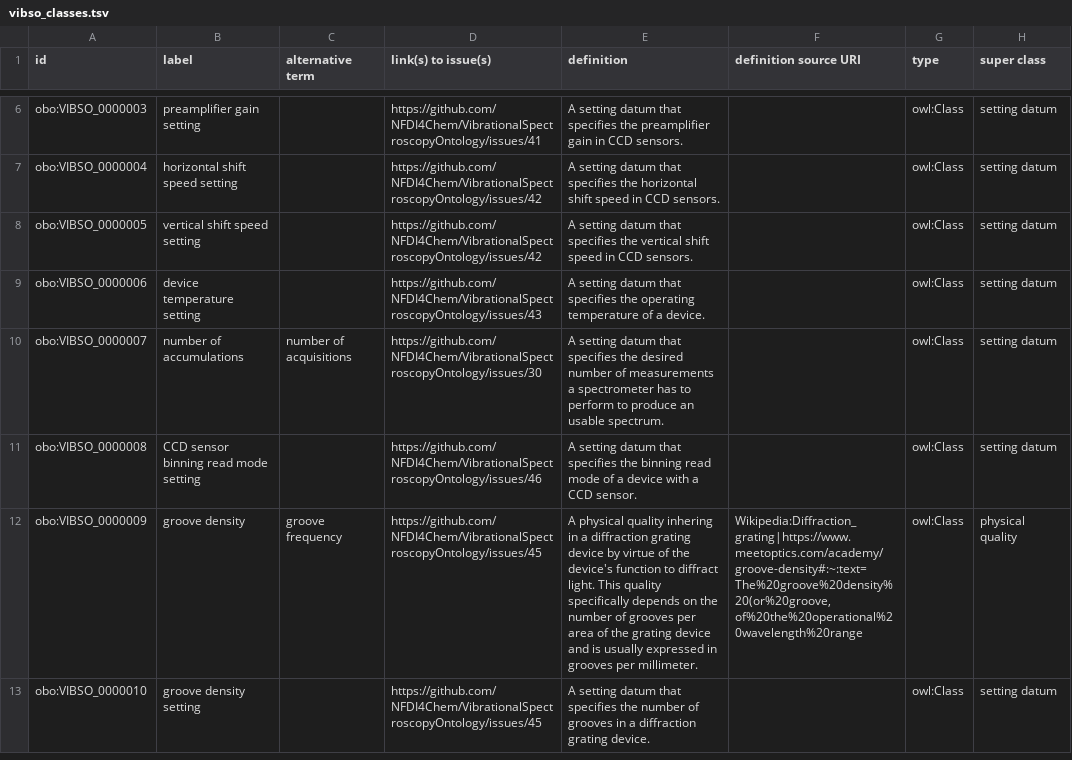
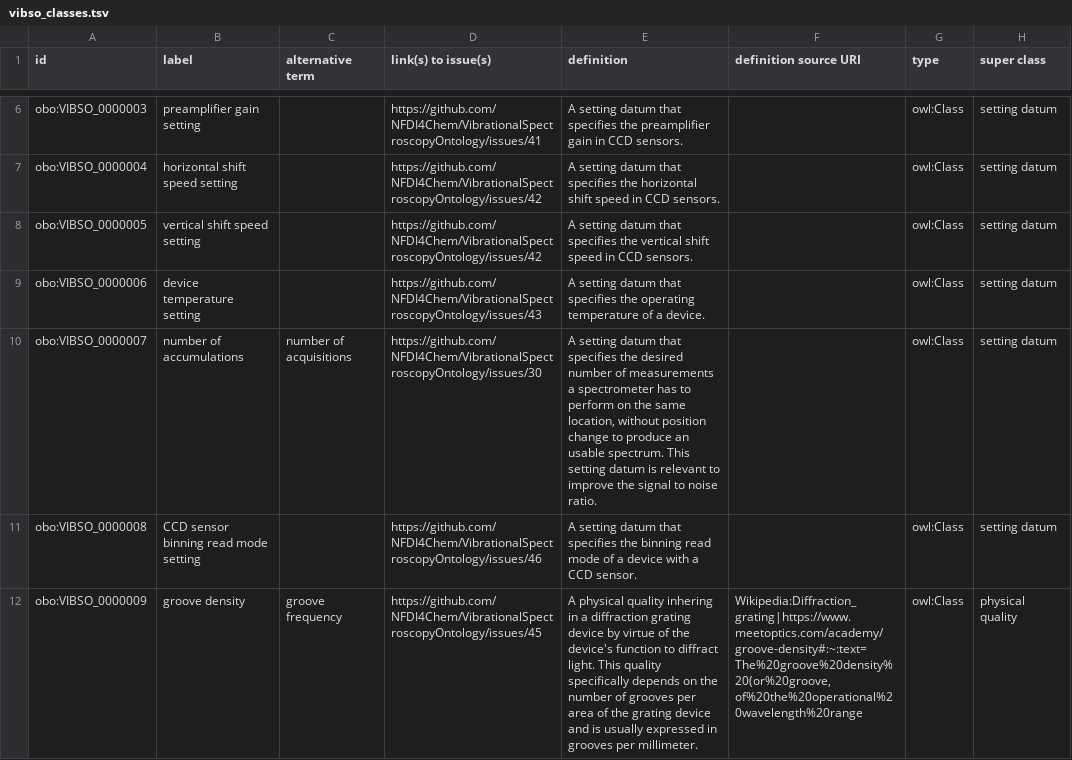
Before and after one commit to NFDI4Chem/VibrationalSpectroscopyOntology, a TSV file: src/templates/vibso_classes.tsv, drawn as a sheet; only a part is shown, gaps mark what is left out; the shorter side is filled out with more unchanged rows; the diff names each change by its address in the sheet, - before the commit and + after, or states it on an @@ line.

Commit message:
Update the textual definition of VIBSO_0000007	(number of accumulations)

```diff
--- a/src/templates/vibso_classes.tsv
+++ b/src/templates/vibso_classes.tsv
-E10 (definition): …to perform to produce an usable spectrum.
+E10 (definition): …to perform on the same location, without position change to produce an usable spectrum. This setting datum is relevant to improve the signal to noise ratio.
```
Also changed, not shown: 1 other file.
